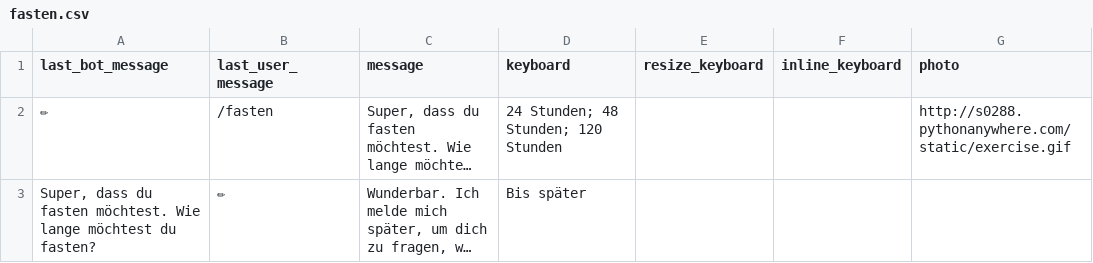
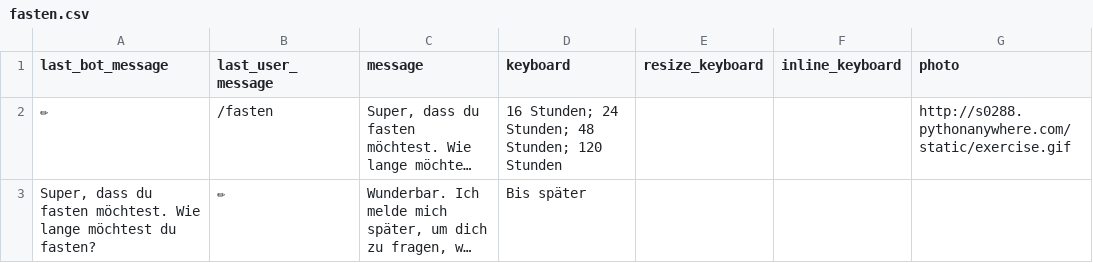
Before and after one commit to s0288/strowan_bot, a CSV file: strowan_bot/dialogues/fasten.csv, drawn as a sheet; only a part is shown; long unchanged cells end in …; the diff names each change by its address in the sheet, - before the commit and + after, or states it on an @@ line.

Commit message:
removed fasten_progress, cleaned up fasten_sucess, added 16h fast to fasten

```diff
--- a/strowan_bot/dialogues/fasten.csv
+++ b/strowan_bot/dialogues/fasten.csv
-D2 (keyboard): 24 Stunden; 48 Stunden; 120 Stunden
+D2 (keyboard): 16 Stunden; 24 Stunden; 48 Stunden; 120 Stunden
```
Also changed, not shown: strowan_bot/dialogues/fasten_success.csv, 2 other files.
